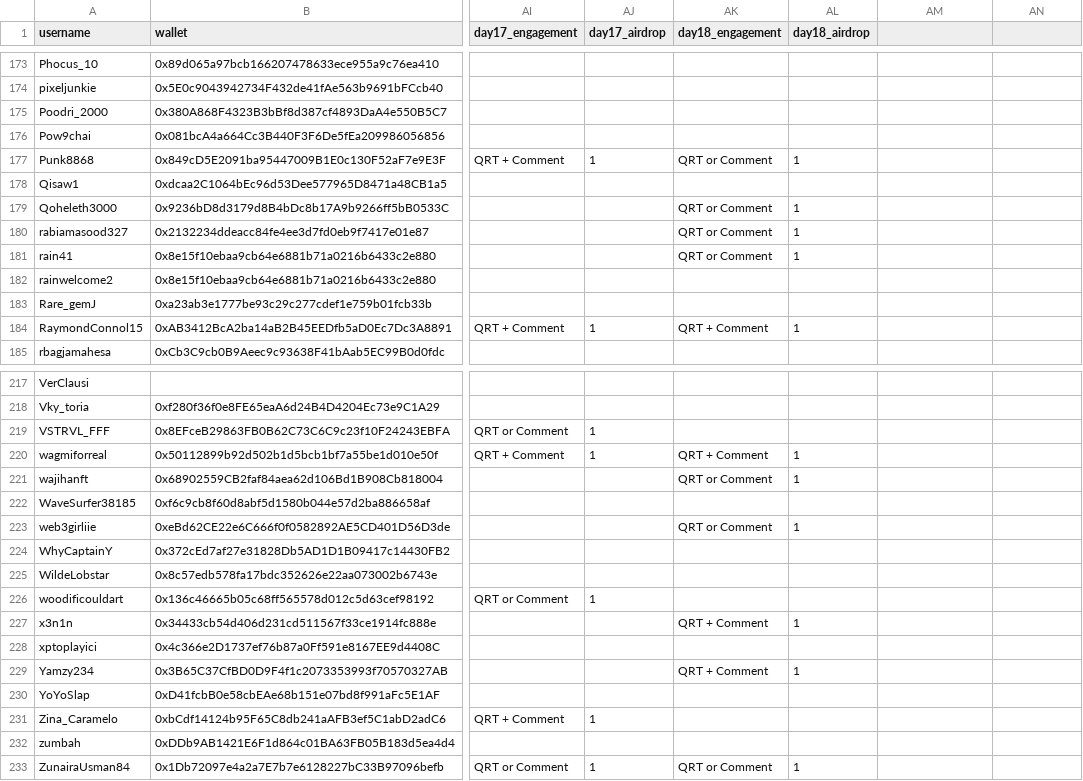
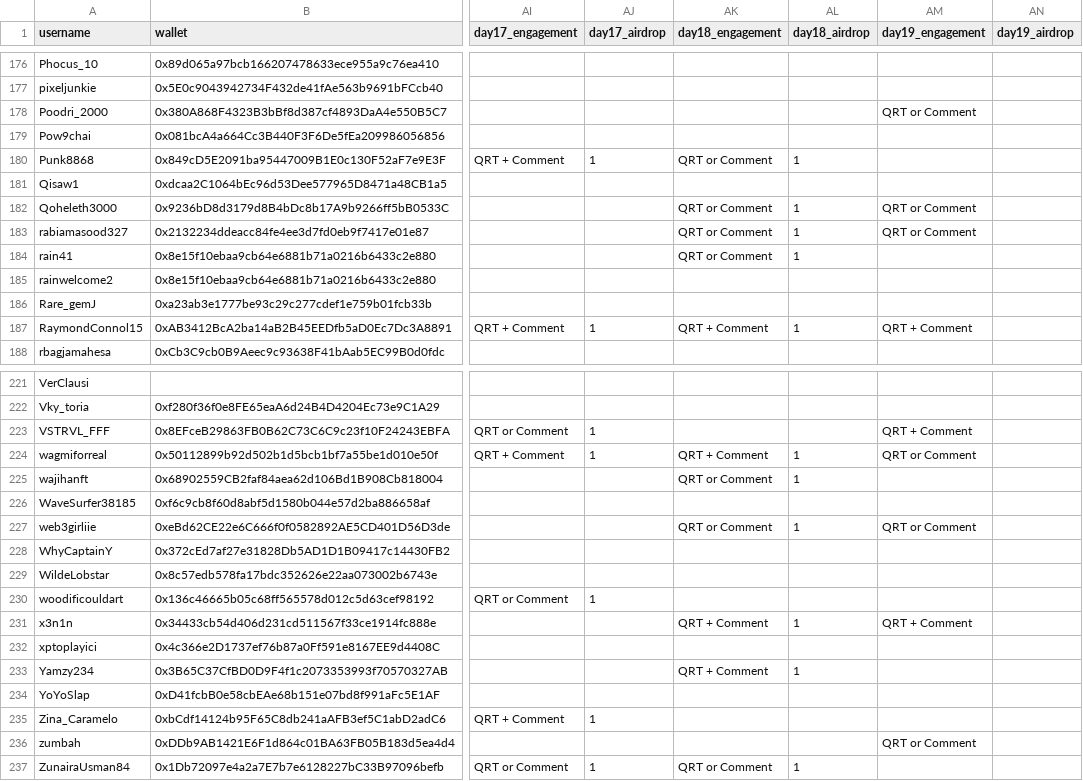
Before and after one commit to nikharsha/proofofculture, a CSV file: data/proof_of_culture_tracker_master.csv, drawn as a sheet; only a part is shown, gaps mark what is left out; addresses are those after the commit; the diff covers the shown part only; the diff names each change by its address in the sheet, - before the commit and + after, or states it on an @@ line.

```diff
--- a/data/proof_of_culture_tracker_master.csv
+++ b/data/proof_of_culture_tracker_master.csv
-AM1: (empty)
+AM1: day19_engagement
-AN1: (empty)
+AN1: day19_airdrop
-AM178 (day19_engagement): (empty)
+AM178 (day19_engagement): QRT or Comment
-AM182:AM183 (day19_engagement): (empty)
+AM182:AM183 (day19_engagement): QRT or Comment
-AM187 (day19_engagement): (empty)
+AM187 (day19_engagement): QRT + Comment
-AM223 (day19_engagement): (empty)
+AM223 (day19_engagement): QRT + Comment
-AM224 (day19_engagement): (empty)
+AM224 (day19_engagement): QRT or Comment
-AM227 (day19_engagement): (empty)
+AM227 (day19_engagement): QRT or Comment
-AM231 (day19_engagement): (empty)
+AM231 (day19_engagement): QRT + Comment
-AM236 (day19_engagement): (empty)
+AM236 (day19_engagement): QRT or Comment
```
Also changed, not shown: 4 added rows and 20 edited cells elsewhere in this file, 5 other files.
